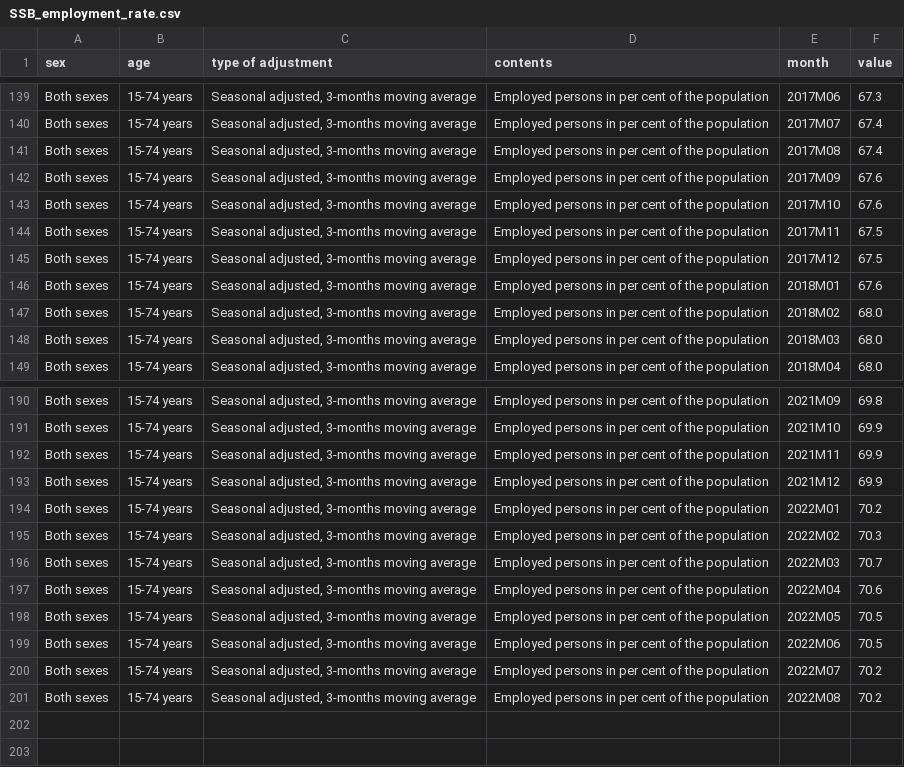
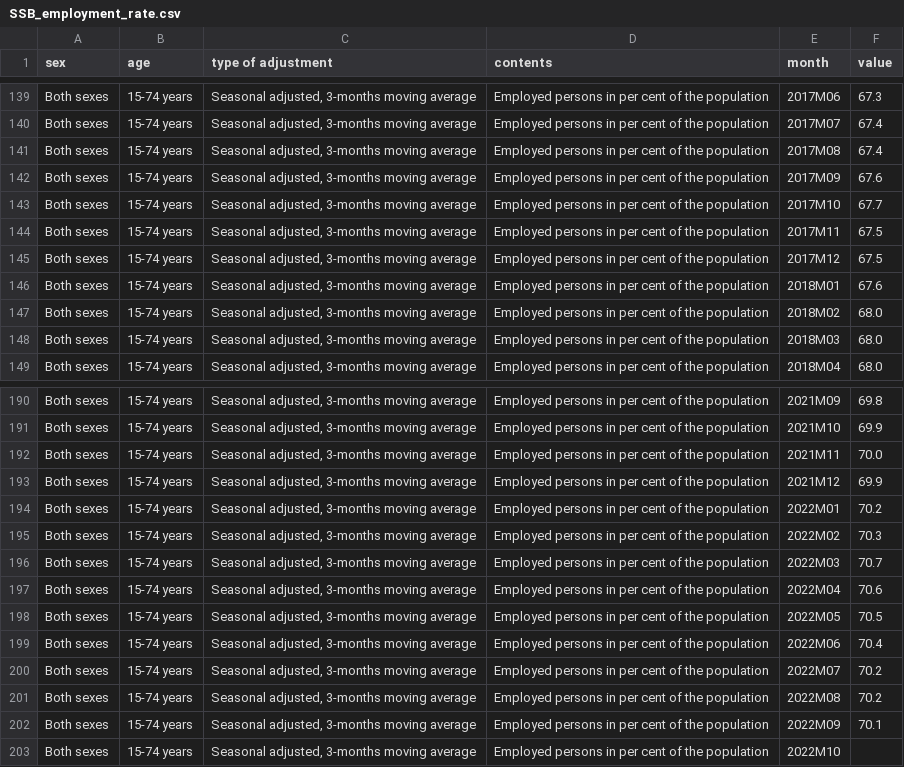
Before and after one commit to Qery-Data/NLM-Datatracker, a CSV file: data_EN/SSB_employment_rate.csv, drawn as a sheet; only a part is shown, gaps mark what is left out.

Commit message:
Latest data: Thu Nov 24 07:15:14 UTC 2022

```diff
--- a/data_EN/SSB_employment_rate.csv
+++ b/data_EN/SSB_employment_rate.csv
@@ -142,3 +142,3 @@ Both sexes,15-74 years,"Seasonal adjusted, 3-months moving average",Employed per
 Both sexes,15-74 years,"Seasonal adjusted, 3-months moving average",Employed persons in per cent of the population,2017M09,67.6
-Both sexes,15-74 years,"Seasonal adjusted, 3-months moving average",Employed persons in per cent of the population,2017M10,67.6
+Both sexes,15-74 years,"Seasonal adjusted, 3-months moving average",Employed persons in per cent of the population,2017M10,67.7
 Both sexes,15-74 years,"Seasonal adjusted, 3-months moving average",Employed persons in per cent of the population,2017M11,67.5
@@ -191,3 +191,3 @@ Both sexes,15-74 years,"Seasonal adjusted, 3-months moving average",Employed per
 Both sexes,15-74 years,"Seasonal adjusted, 3-months moving average",Employed persons in per cent of the population,2021M10,69.9
-Both sexes,15-74 years,"Seasonal adjusted, 3-months moving average",Employed persons in per cent of the population,2021M11,69.9
+Both sexes,15-74 years,"Seasonal adjusted, 3-months moving average",Employed persons in per cent of the population,2021M11,70.0
 Both sexes,15-74 years,"Seasonal adjusted, 3-months moving average",Employed persons in per cent of the population,2021M12,69.9
@@ -198,4 +198,6 @@ Both sexes,15-74 years,"Seasonal adjusted, 3-months moving average",Employed per
 Both sexes,15-74 years,"Seasonal adjusted, 3-months moving average",Employed persons in per cent of the population,2022M05,70.5
-Both sexes,15-74 years,"Seasonal adjusted, 3-months moving average",Employed persons in per cent of the population,2022M06,70.5
+Both sexes,15-74 years,"Seasonal adjusted, 3-months moving average",Employed persons in per cent of the population,2022M06,70.4
 Both sexes,15-74 years,"Seasonal adjusted, 3-months moving average",Employed persons in per cent of the population,2022M07,70.2
 Both sexes,15-74 years,"Seasonal adjusted, 3-months moving average",Employed persons in per cent of the population,2022M08,70.2
+Both sexes,15-74 years,"Seasonal adjusted, 3-months moving average",Employed persons in per cent of the population,2022M09,70.1
+Both sexes,15-74 years,"Seasonal adjusted, 3-months moving average",Employed persons in per cent of the population,2022M10,
```
Also changed, not shown: data_EN/SSB_employment_age_rate.csv, data_EN/SSB_employment_gender_rate.csv, 8 other files.
